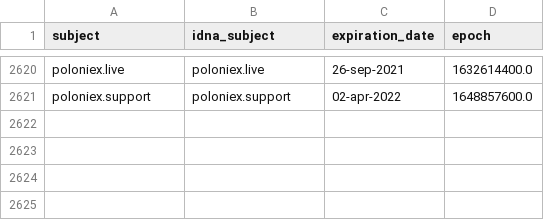
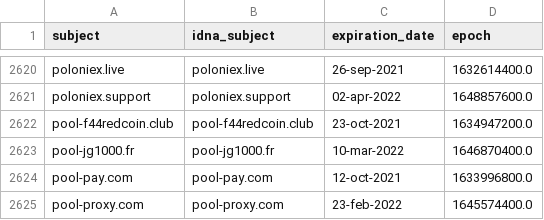
Before and after one commit to Ultimate-Hosts-Blacklist/ZeroDot1_CoinBlockerLists, a CSV file: .pyfunceble/whois.csv, drawn as a sheet; only a part is shown, gaps mark what is left out.

```diff
--- a/.pyfunceble/whois.csv
+++ b/.pyfunceble/whois.csv
@@ -2621 +2621,5 @@ poloniex.live,poloniex.live,26-sep-2021,1632614400.0
 poloniex.support,poloniex.support,02-apr-2022,1648857600.0
+pool-f44redcoin.club,pool-f44redcoin.club,23-oct-2021,1634947200.0
+pool-jg1000.fr,pool-jg1000.fr,10-mar-2022,1646870400.0
+pool-pay.com,pool-pay.com,12-oct-2021,1633996800.0
+pool-proxy.com,pool-proxy.com,23-feb-2022,1645574400.0
```
Also changed, not shown: 11 other files.
